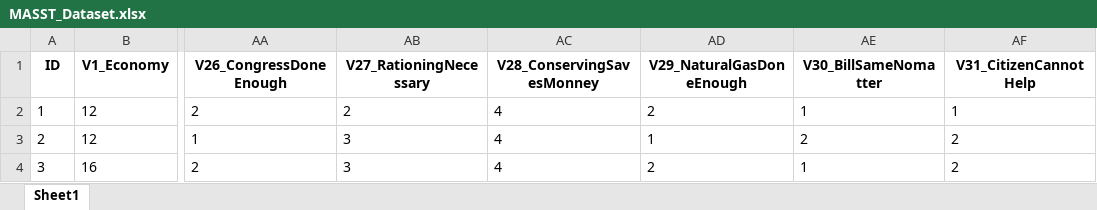
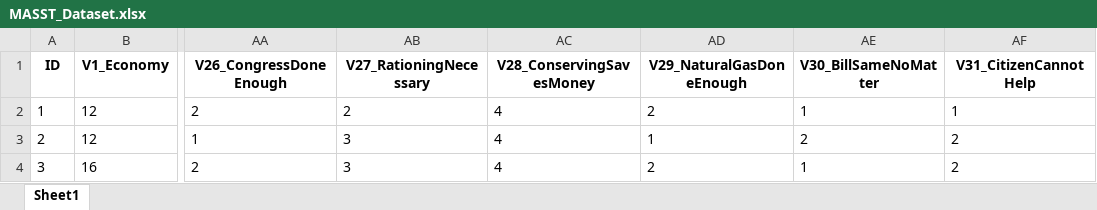
Before and after one commit to thenaivedetective/sp500-stock-performance, an Excel workbook: MASST_Dataset.xlsx, sheet Sheet1, drawn as a sheet; only a part is shown, gaps mark what is left out; values as stored, in another font and other column widths than the file's, no borders; the diff names each change by its address in the sheet, - before the commit and + after, or states it on an @@ line.

```diff
--- a/MASST_Dataset.xlsx (sheet Sheet1)
+++ b/MASST_Dataset.xlsx (sheet Sheet1)
-AC1: V28_ConservingSavesMonney
+AC1: V28_ConservingSavesMoney
-AE1: V30_BillSameNomatter
+AE1: V30_BillSameNoMatter
```
Also changed, not shown: 2 other files.
